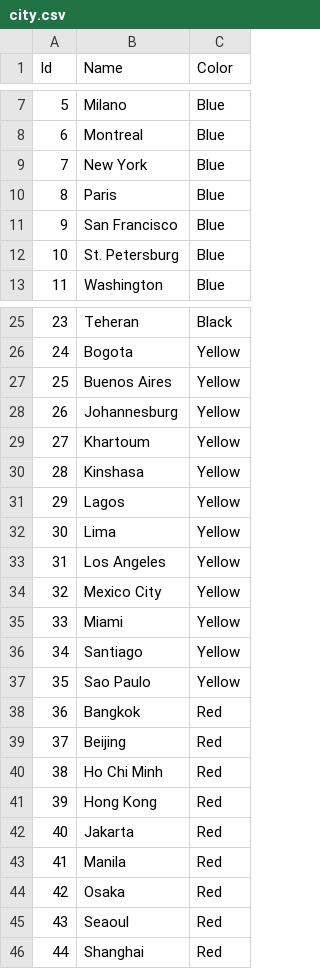
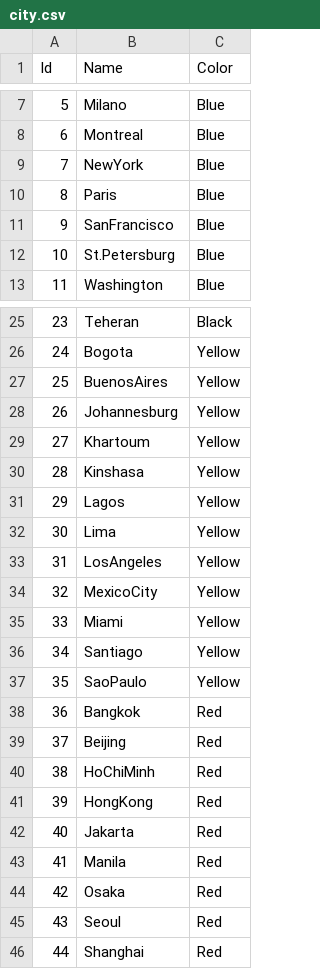
Before and after one commit to shin-sforzando/pandemic, a CSV file: data/city.csv, drawn as a sheet; only a part is shown, gaps mark what is left out; the diff names each change by its address in the sheet, - before the commit and + after, or states it on an @@ line.

```diff
--- a/data/city.csv
+++ b/data/city.csv
-B9 (Name): New York
+B9 (Name): NewYork
-B11 (Name): San Francisco
+B11 (Name): SanFrancisco
-B12 (Name): St. Petersburg
+B12 (Name): St.Petersburg
-B27 (Name): Buenos Aires
+B27 (Name): BuenosAires
-B33 (Name): Los Angeles
+B33 (Name): LosAngeles
-B34 (Name): Mexico City
+B34 (Name): MexicoCity
-B37 (Name): Sao Paulo
+B37 (Name): SaoPaulo
-B40 (Name): Ho Chi Minh
+B40 (Name): HoChiMinh
-B41 (Name): Hong Kong
+B41 (Name): HongKong
-B45 (Name): Seaoul
+B45 (Name): Seoul
```
Also changed, not shown: data/edge.csv, 2 other files.
